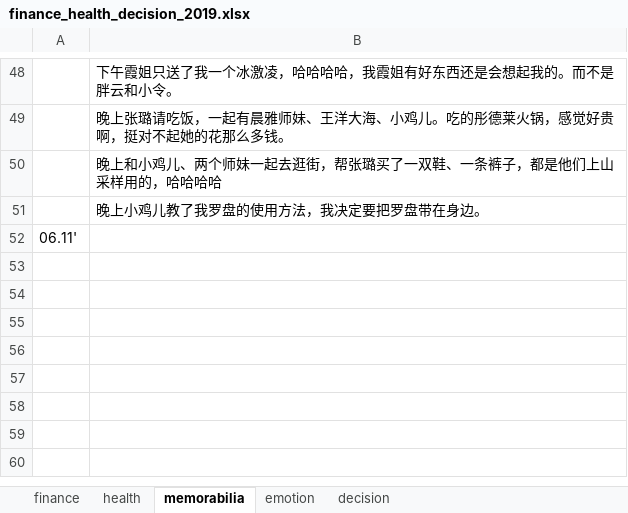
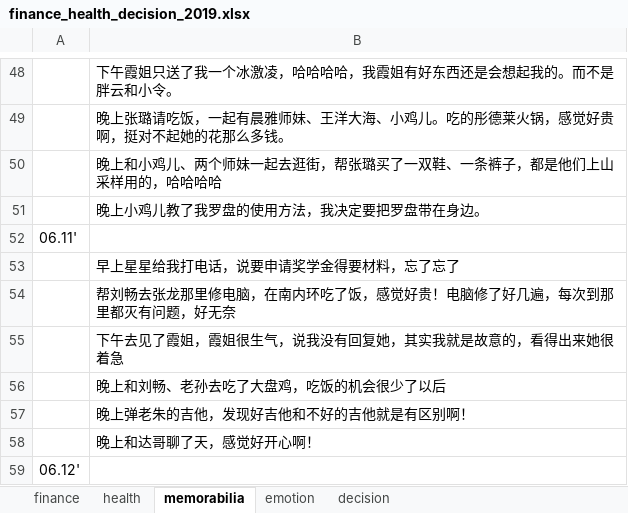
Before and after one commit to ilvcr/planandlife, an Excel workbook: 2019/finance_health_decision_2019.xlsx, sheet memorabilia, drawn as a sheet; only a part is shown, gaps mark what is left out; values as stored, in another font and other column widths than the file's, no borders; the diff names each change by its address in the sheet, - before the commit and + after, or states it on an @@ line.

```diff
--- a/2019/finance_health_decision_2019.xlsx (sheet memorabilia)
+++ b/2019/finance_health_decision_2019.xlsx (sheet memorabilia)
+row 53:  | 早上星星给我打电话，说要申请奖学金得要材料，忘了忘了
+row 54:  | 帮刘畅去张龙那里修电脑，在南内环吃了饭，感觉好贵！电脑修了好几遍，每次到那里都灭有问题，好无奈
+row 55:  | 下午去见了霞姐，霞姐很生气，说我没有回复她，其实我就是故意的，看得出来她很着急
+row 56:  | 晚上和刘畅、老孙去吃了大盘鸡，吃饭的机会很少了以后
+row 57:  | 晚上弹老朱的吉他，发现好吉他和不好的吉他就是有区别啊！
+row 58:  | 晚上和达哥聊了天，感觉好开心啊！
+row 59: 06.12'
```
Also changed, not shown: sheet finance, sheet health, sheet emotion, 1 other file.
